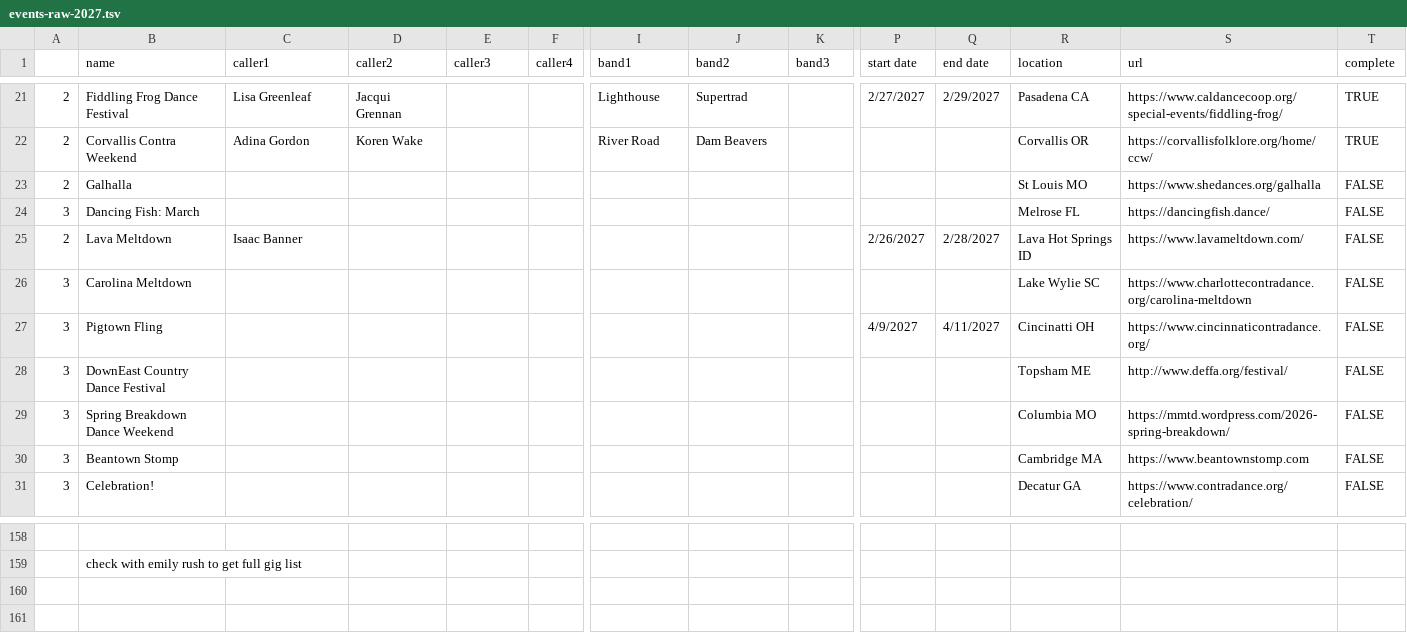
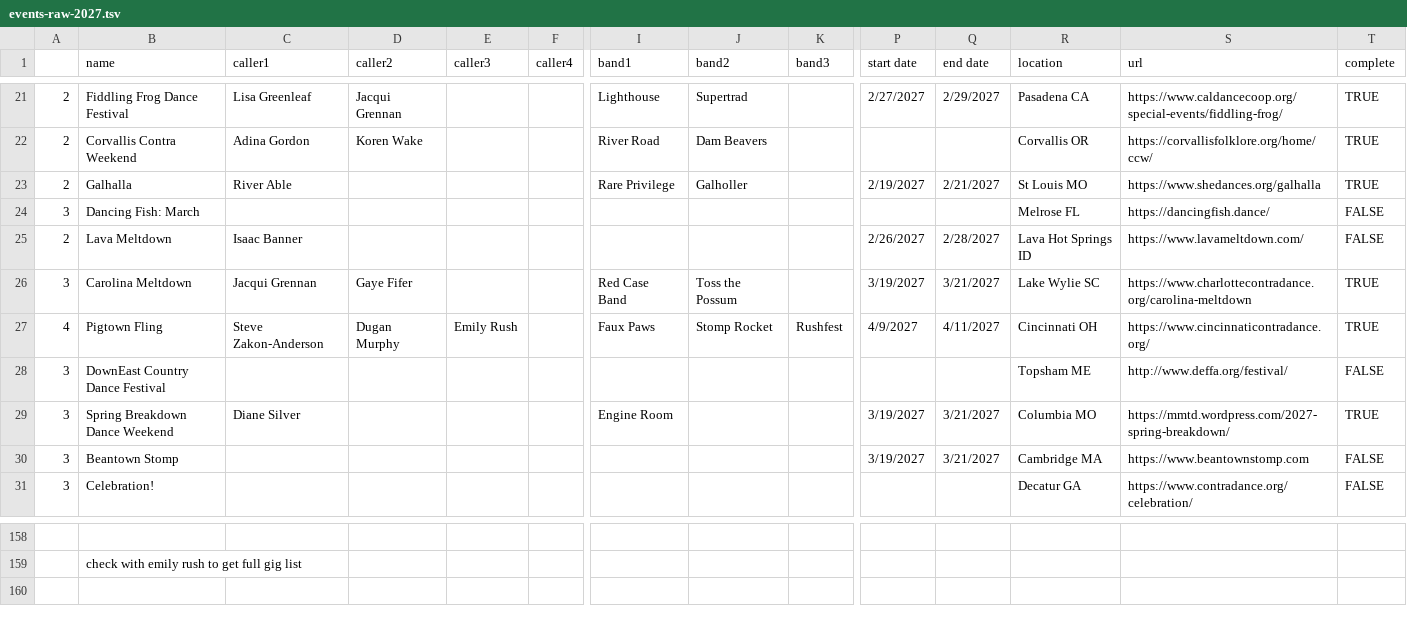
Before and after one commit to jeffkaufman/trycontra, a TSV file: events-raw-2027.tsv, drawn as a sheet; only a part is shown, gaps mark what is left out; removed rows and columns are numbered as before the commit, all else as after; rows hold the shown columns only; the diff covers the shown part only; the diff names each change by its address in the sheet, - before the commit and + after, or states it on an @@ line.

```diff
--- a/events-raw-2027.tsv
+++ b/events-raw-2027.tsv
-C23 (caller1): (empty)
+C23 (caller1): River Able
-I23 (band1): (empty)
+I23 (band1): Rare Privilege
-J23 (band2): (empty)
+J23 (band2): Galholler
-P23 (start date): (empty)
+P23 (start date): 2/19/2027
-Q23 (end date): (empty)
+Q23 (end date): 2/21/2027
-T23 (complete): FALSE
+T23 (complete): TRUE
-C26 (caller1): (empty)
+C26 (caller1): Jacqui Grennan
-D26 (caller2): (empty)
+D26 (caller2): Gaye Fifer
-I26 (band1): (empty)
+I26 (band1): Red Case Band
-J26 (band2): (empty)
+J26 (band2): Toss the Possum
-P26 (start date): (empty)
+P26 (start date): 3/19/2027
-Q26 (end date): (empty)
+Q26 (end date): 3/21/2027
-T26:T27 (complete): FALSE
+T26:T27 (complete): TRUE
-A27: 3
+A27: 4
-C27 (caller1): (empty)
+C27 (caller1): Steve Zakon-Anderson
-D27 (caller2): (empty)
+D27 (caller2): Dugan Murphy
-E27 (caller3): (empty)
+E27 (caller3): Emily Rush
-I27 (band1): (empty)
+I27 (band1): Faux Paws
-J27 (band2): (empty)
+J27 (band2): Stomp Rocket
-K27 (band3): (empty)
+K27 (band3): Rushfest
-R27 (location): Cincinatti OH
+R27 (location): Cincinnati OH
-C29 (caller1): (empty)
+C29 (caller1): Diane Silver
-I29 (band1): (empty)
+I29 (band1): Engine Room
-P29:P30 (start date): (empty)
+P29:P30 (start date): 3/19/2027
-Q29:Q30 (end date): (empty)
+Q29:Q30 (end date): 3/21/2027
-S29 (url): https://mmtd.wordpress.com/2026-spring-breakdown/
+S29 (url): https://mmtd.wordpress.com/2027-spring-breakdown/
-T29 (complete): FALSE
+T29 (complete): TRUE
-row 160: (empty)
```
Also changed, not shown: 1 added row, 1 removed row and 82 edited cells elsewhere in this file, 1 other file.
